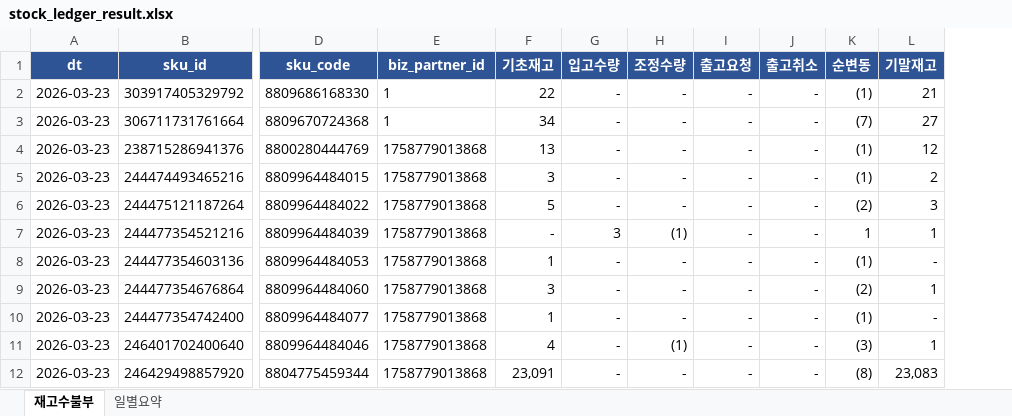
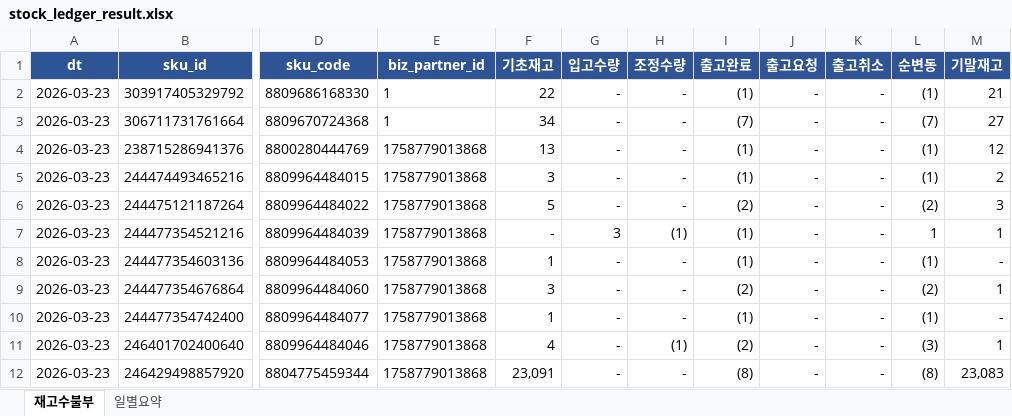
Before and after one commit to sunnyharu/journi-erd, an Excel workbook: stock_ledger_result.xlsx, sheet 재고수불부, drawn as a sheet; only a part is shown, gaps mark what is left out; values as stored, in another font and other column widths than the file's, no borders; the diff names each change by its address in the sheet, - before the commit and + after, or states it on an @@ line.

```diff
--- a/stock_ledger_result.xlsx (sheet 재고수불부)
+++ b/stock_ledger_result.xlsx (sheet 재고수불부)
+column I (출고완료), rows 2-12: (1) | (7) | (1) | (1) | (2) | (1) | (1) | (2) | (1) | (2) | (8)
```
Also changed, not shown: sheet 일별요약, 1 other file.
